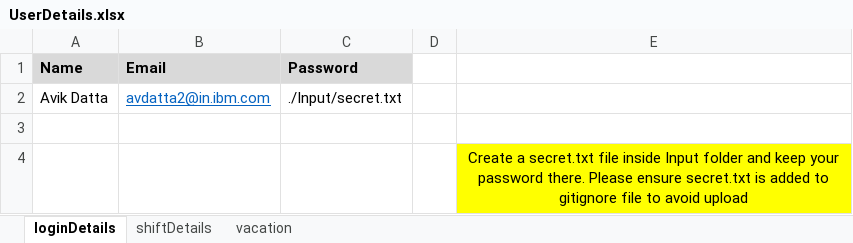
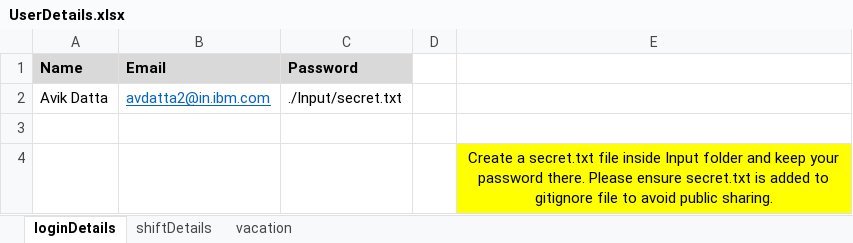
Before and after one commit to audi4avik/Workday, an Excel workbook: Input/UserDetails.xlsx, sheet loginDetails, drawn as a sheet; values as stored, in another font and other column widths than the file's, no borders; the diff names each change by its address in the sheet, - before the commit and + after, or states it on an @@ line.

```diff
--- a/Input/UserDetails.xlsx (sheet loginDetails)
+++ b/Input/UserDetails.xlsx (sheet loginDetails)
-E4: …to avoid upload
+E4: …to avoid public sharing.
```
Also changed, not shown: sheet vacation, sheet shiftDetails, 2 other files.
